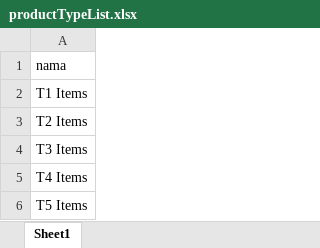
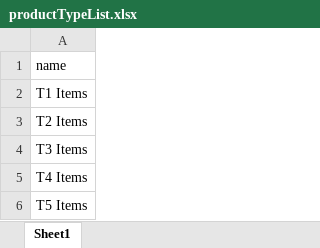
Before and after one commit to MingXuan23/prim-development, an Excel workbook: public/uploads/excel/productTypeList.xlsx, sheet Sheet1, drawn as a sheet; values as stored, in another font and other column widths than the file's, no borders; the diff names each change by its address in the sheet, - before the commit and + after, or states it on an @@ line.

```diff
--- a/public/uploads/excel/productTypeList.xlsx (sheet Sheet1)
+++ b/public/uploads/excel/productTypeList.xlsx (sheet Sheet1)
-A1: nama
+A1: name
```
Also changed, not shown: public/uploads/excel/productList.xlsx, 12 other files.
